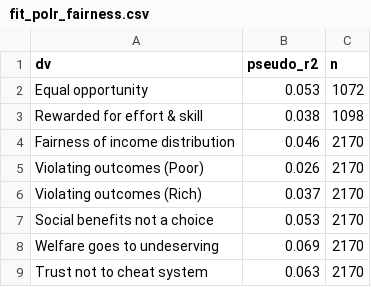
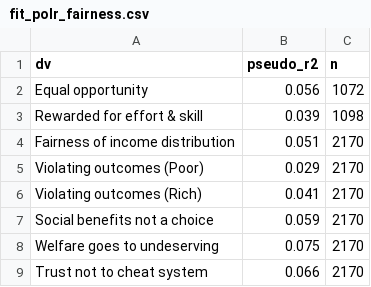
Before and after one commit to clessn/ACA, a CSV file: code/source_redistribution/graphs/regressions_fairness/fit_polr_fairness.csv, drawn as a sheet.

```diff
--- a/code/source_redistribution/graphs/regressions_fairness/fit_polr_fairness.csv
+++ b/code/source_redistribution/graphs/regressions_fairness/fit_polr_fairness.csv
@@ -1,9 +1,9 @@
 "dv","pseudo_r2","n"
-"Equal opportunity",0.053,1072
-"Rewarded for effort & skill",0.038,1098
-"Fairness of income distribution",0.046,2170
-"Violating outcomes (Poor)",0.026,2170
-"Violating outcomes (Rich)",0.037,2170
-"Social benefits not a choice",0.053,2170
-"Welfare goes to undeserving",0.069,2170
-"Trust not to cheat system",0.063,2170
+"Equal opportunity",0.056,1072
+"Rewarded for effort & skill",0.039,1098
+"Fairness of income distribution",0.051,2170
+"Violating outcomes (Poor)",0.029,2170
+"Violating outcomes (Rich)",0.041,2170
+"Social benefits not a choice",0.059,2170
+"Welfare goes to undeserving",0.075,2170
+"Trust not to cheat system",0.066,2170
```
Also changed, not shown: code/source_redistribution/graphs/regressions_fairness/AME_all_levels_fairness.csv, code/source_redistribution/graphs/regressions_fairness/fit_ols_fairness.csv, 34 other files.
